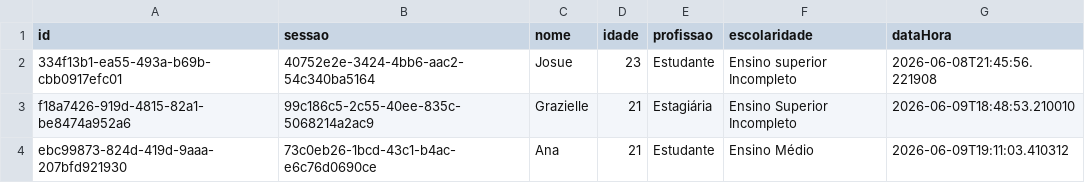
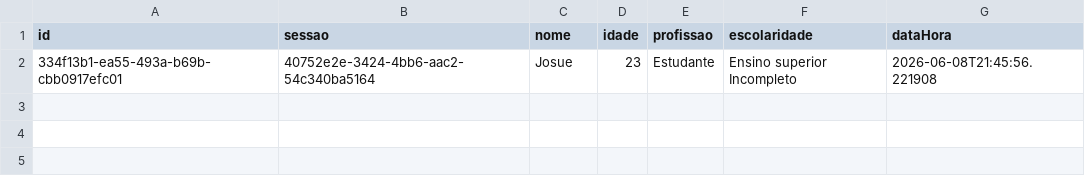
Before and after one commit to Grazi3lles/Explicabilidade-Experimento-IA-claude, a CSV file: dados/participantes.csv, drawn as a sheet; the diff names each change by its address in the sheet, - before the commit and + after, or states it on an @@ line.

```diff
--- a/dados/participantes.csv
+++ b/dados/participantes.csv
-row 3: f18a7426-919d-4815-82a1-be8474a952a6 | 99c186c5-2c55-40ee-835c-5068214a2ac9 | Grazielle | 21 | Estagiária | Ensino Superior Incompleto | 2026-06-09T18:48:53.210010
-row 4: ebc99873-824d-419d-9aaa-207bfd921930 | 73c0eb26-1bcd-43c1-b4ac-e6c76d0690ce | Ana | 21 | Estudante | Ensino Médio | 2026-06-09T19:11:03.410312
```
Also changed, not shown: dados/respostas.csv, dados/respostas_qualitativas.csv.
